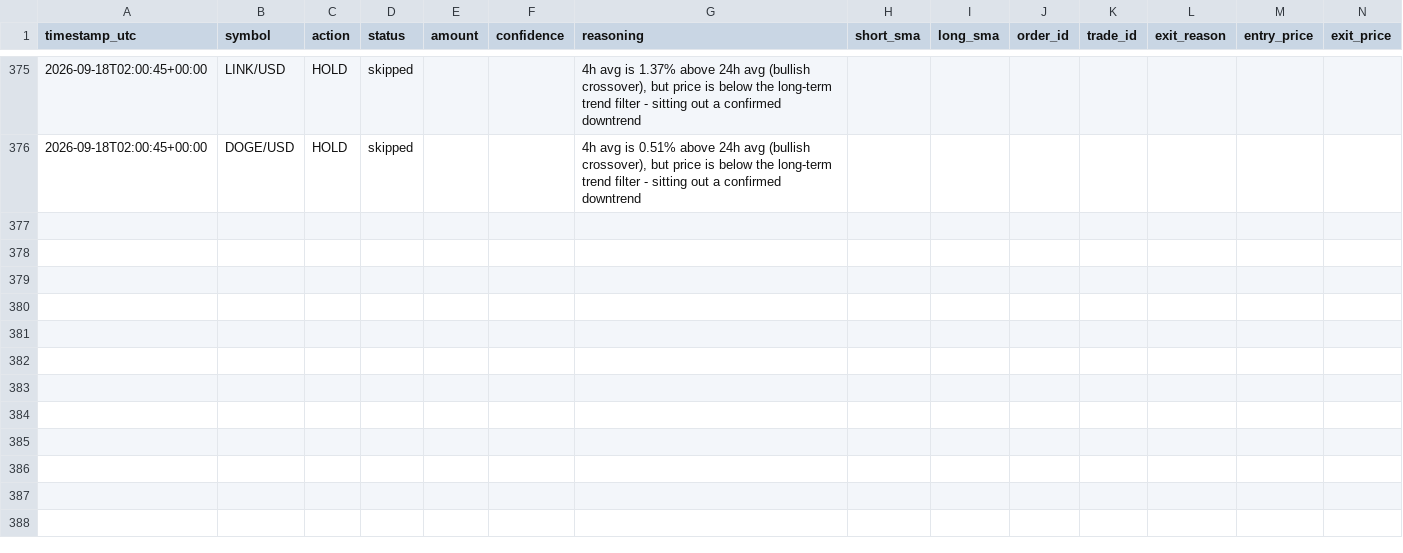
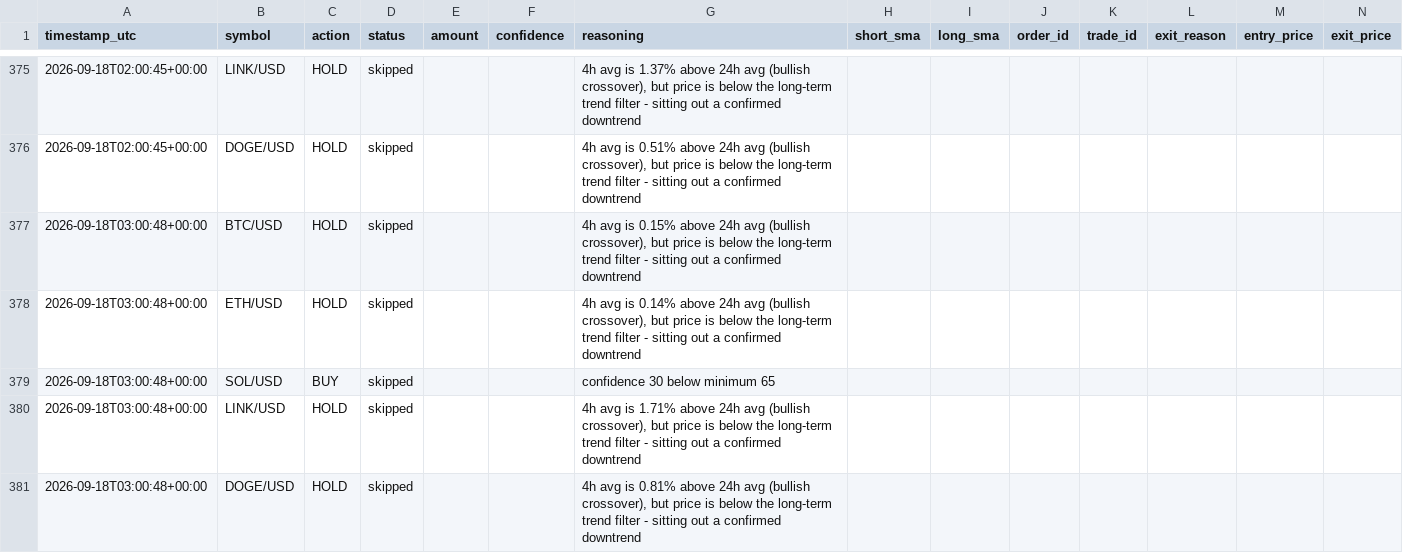
Before and after one commit to wheresej2k/crypto-trading-agent, a CSV file: logs/trade_log.csv, drawn as a sheet; only a part is shown, gaps mark what is left out; rows hold the shown columns only; the diff names each change by its address in the sheet, - before the commit and + after, or states it on an @@ line.

```diff
--- a/logs/trade_log.csv
+++ b/logs/trade_log.csv
+row 377: 2026-09-18T03:00:48+00:00 | BTC/USD | HOLD | skipped |  |  | 4h avg is 0.15% above 24h avg (bullish crossover), but price is below the long-term trend filter - sitting out a confirmed downtrend
+row 378: 2026-09-18T03:00:48+00:00 | ETH/USD | HOLD | skipped |  |  | 4h avg is 0.14% above 24h avg (bullish crossover), but price is below the long-term trend filter - sitting out a confirmed downtrend
+row 379: 2026-09-18T03:00:48+00:00 | SOL/USD | BUY | skipped |  |  | confidence 30 below minimum 65
+row 380: 2026-09-18T03:00:48+00:00 | LINK/USD | HOLD | skipped |  |  | 4h avg is 1.71% above 24h avg (bullish crossover), but price is below the long-term trend filter - sitting out a confirmed downtrend
+row 381: 2026-09-18T03:00:48+00:00 | DOGE/USD | HOLD | skipped |  |  | 4h avg is 0.81% above 24h avg (bullish crossover), but price is below the long-term trend filter - sitting out a confirmed downtrend
```
Also changed, not shown: 2 other files.
